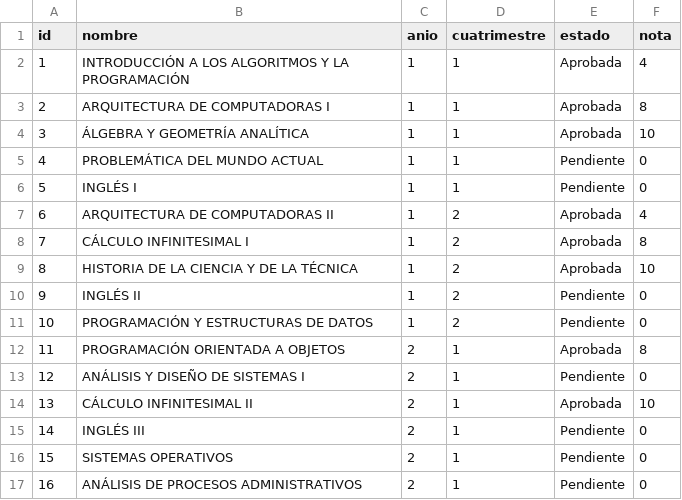
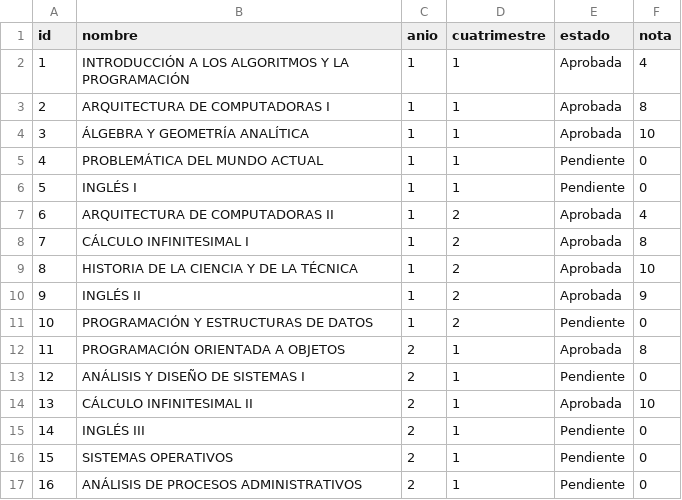
Before and after one commit to capellofranco/Ingenieria-en-Sistemas-UAI, a CSV file: materias.csv, drawn as a sheet; only a part is shown.

Commit message:
Actualización automática de notas desde Streamlit

```diff
--- a/materias.csv
+++ b/materias.csv
@@ -9,3 +9,3 @@ id,nombre,anio,cuatrimestre,estado,nota
 8,HISTORIA DE LA CIENCIA Y DE LA TÉCNICA,1,2,Aprobada,10
-9,INGLÉS II,1,2,Pendiente,0
+9,INGLÉS II,1,2,Aprobada,9
 10,PROGRAMACIÓN Y ESTRUCTURAS DE DATOS,1,2,Pendiente,0
```
